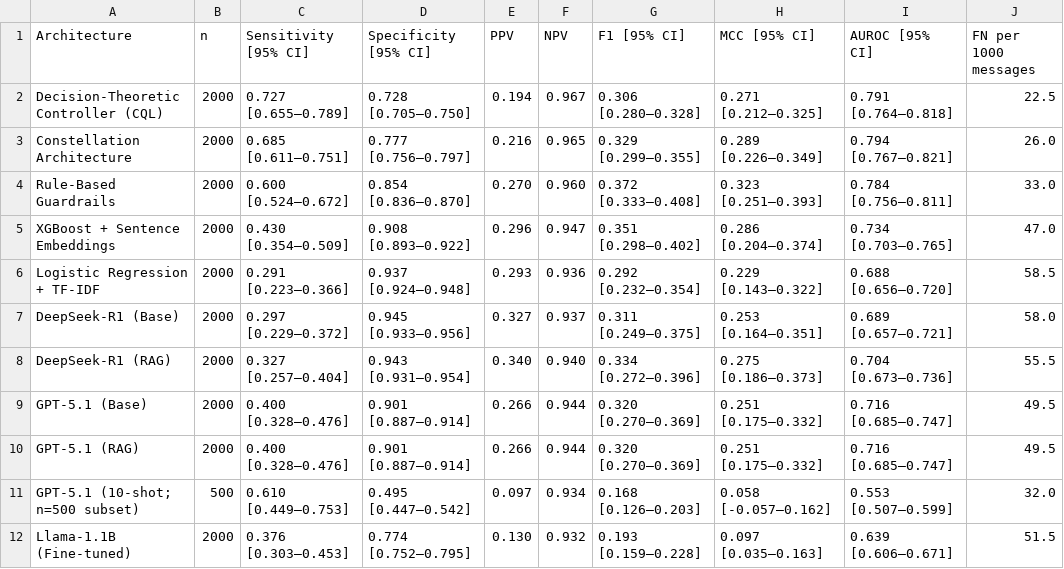
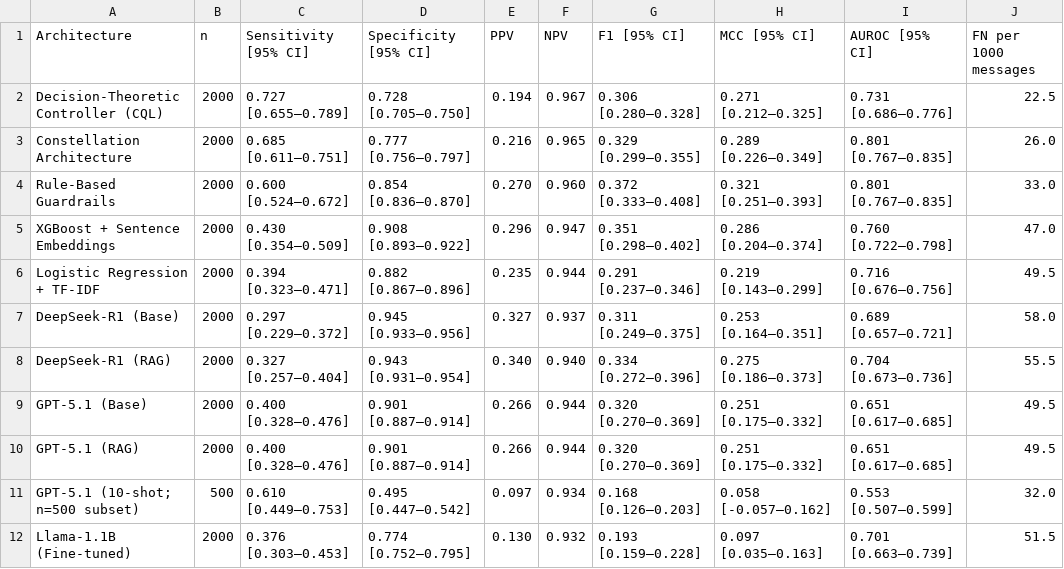
Before and after one commit to sanjaybasu/rl-llm-medical-safety, a CSV file: results/table2_realworld_performance.csv, drawn as a sheet.

```diff
--- a/results/table2_realworld_performance.csv
+++ b/results/table2_realworld_performance.csv
@@ -1,12 +1,12 @@
 Architecture,n,Sensitivity [95% CI],Specificity [95% CI],PPV,NPV,F1 [95% CI],MCC [95% CI],AUROC [95% CI],FN per 1000 messages
-Decision-Theoretic Controller (CQL),2000,0.727 [0.655–0.789],0.728 [0.705–0.750],0.194,0.967,0.306 [0.280–0.328],0.271 [0.212–0.325],0.791 [0.764–0.818],22.5
-Constellation Architecture,2000,0.685 [0.611–0.751],0.777 [0.756–0.797],0.216,0.965,0.329 [0.299–0.355],0.289 [0.226–0.349],0.794 [0.767–0.821],26.0
-Rule-Based Guardrails,2000,0.600 [0.524–0.672],0.854 [0.836–0.870],0.270,0.960,0.372 [0.333–0.408],0.323 [0.251–0.393],0.784 [0.756–0.811],33.0
-XGBoost + Sentence Embeddings,2000,0.430 [0.354–0.509],0.908 [0.893–0.922],0.296,0.947,0.351 [0.298–0.402],0.286 [0.204–0.374],0.734 [0.703–0.765],47.0
-Logistic Regression + TF-IDF,2000,0.291 [0.223–0.366],0.937 [0.924–0.948],0.293,0.936,0.292 [0.232–0.354],0.229 [0.143–0.322],0.688 [0.656–0.720],58.5
+Decision-Theoretic Controller (CQL),2000,0.727 [0.655–0.789],0.728 [0.705–0.750],0.194,0.967,0.306 [0.280–0.328],0.271 [0.212–0.325],0.731 [0.686–0.776],22.5
+Constellation Architecture,2000,0.685 [0.611–0.751],0.777 [0.756–0.797],0.216,0.965,0.329 [0.299–0.355],0.289 [0.226–0.349],0.801 [0.767–0.835],26.0
+Rule-Based Guardrails,2000,0.600 [0.524–0.672],0.854 [0.836–0.870],0.270,0.960,0.372 [0.333–0.408],0.321 [0.251–0.393],0.801 [0.767–0.835],33.0
+XGBoost + Sentence Embeddings,2000,0.430 [0.354–0.509],0.908 [0.893–0.922],0.296,0.947,0.351 [0.298–0.402],0.286 [0.204–0.374],0.760 [0.722–0.798],47.0
+Logistic Regression + TF-IDF,2000,0.394 [0.323–0.471],0.882 [0.867–0.896],0.235,0.944,0.291 [0.237–0.346],0.219 [0.143–0.299],0.716 [0.676–0.756],49.5
 DeepSeek-R1 (Base),2000,0.297 [0.229–0.372],0.945 [0.933–0.956],0.327,0.937,0.311 [0.249–0.375],0.253 [0.164–0.351],0.689 [0.657–0.721],58.0
 DeepSeek-R1 (RAG),2000,0.327 [0.257–0.404],0.943 [0.931–0.954],0.340,0.940,0.334 [0.272–0.396],0.275 [0.186–0.373],0.704 [0.673–0.736],55.5
-GPT-5.1 (Base),2000,0.400 [0.328–0.476],0.901 [0.887–0.914],0.266,0.944,0.320 [0.270–0.369],0.251 [0.175–0.332],0.716 [0.685–0.747],49.5
-GPT-5.1 (RAG),2000,0.400 [0.328–0.476],0.901 [0.887–0.914],0.266,0.944,0.320 [0.270–0.369],0.251 [0.175–0.332],0.716 [0.685–0.747],49.5
+GPT-5.1 (Base),2000,0.400 [0.328–0.476],0.901 [0.887–0.914],0.266,0.944,0.320 [0.270–0.369],0.251 [0.175–0.332],0.651 [0.617–0.685],49.5
+GPT-5.1 (RAG),2000,0.400 [0.328–0.476],0.901 [0.887–0.914],0.266,0.944,0.320 [0.270–0.369],0.251 [0.175–0.332],0.651 [0.617–0.685],49.5
 GPT-5.1 (10-shot; n=500 subset),500,0.610 [0.449–0.753],0.495 [0.447–0.542],0.097,0.934,0.168 [0.126–0.203],0.058 [-0.057–0.162],0.553 [0.507–0.599],32.0
-Llama-1.1B (Fine-tuned),2000,0.376 [0.303–0.453],0.774 [0.752–0.795],0.130,0.932,0.193 [0.159–0.228],0.097 [0.035–0.163],0.639 [0.606–0.671],51.5
+Llama-1.1B (Fine-tuned),2000,0.376 [0.303–0.453],0.774 [0.752–0.795],0.130,0.932,0.193 [0.159–0.228],0.097 [0.035–0.163],0.701 [0.663–0.739],51.5
```
Also changed, not shown: results/supp_table_s2_performance_degradation.csv, results/supp_table_s4_demographics.csv.
